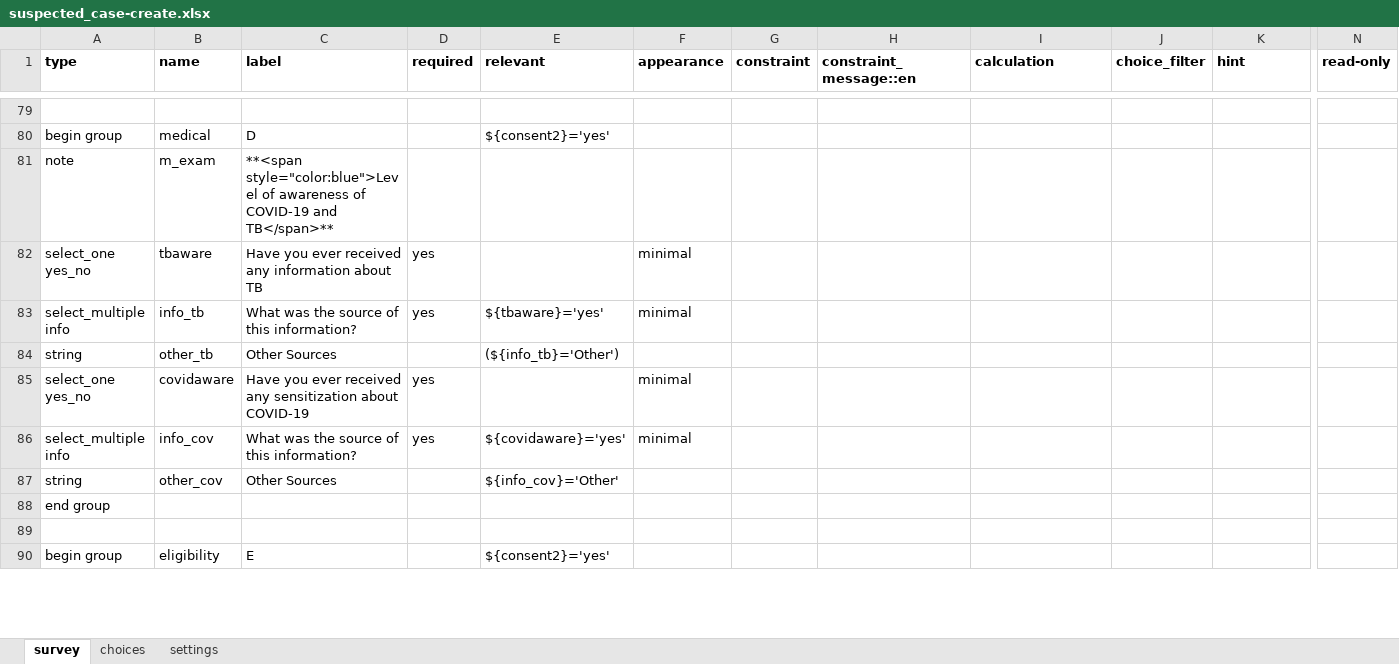
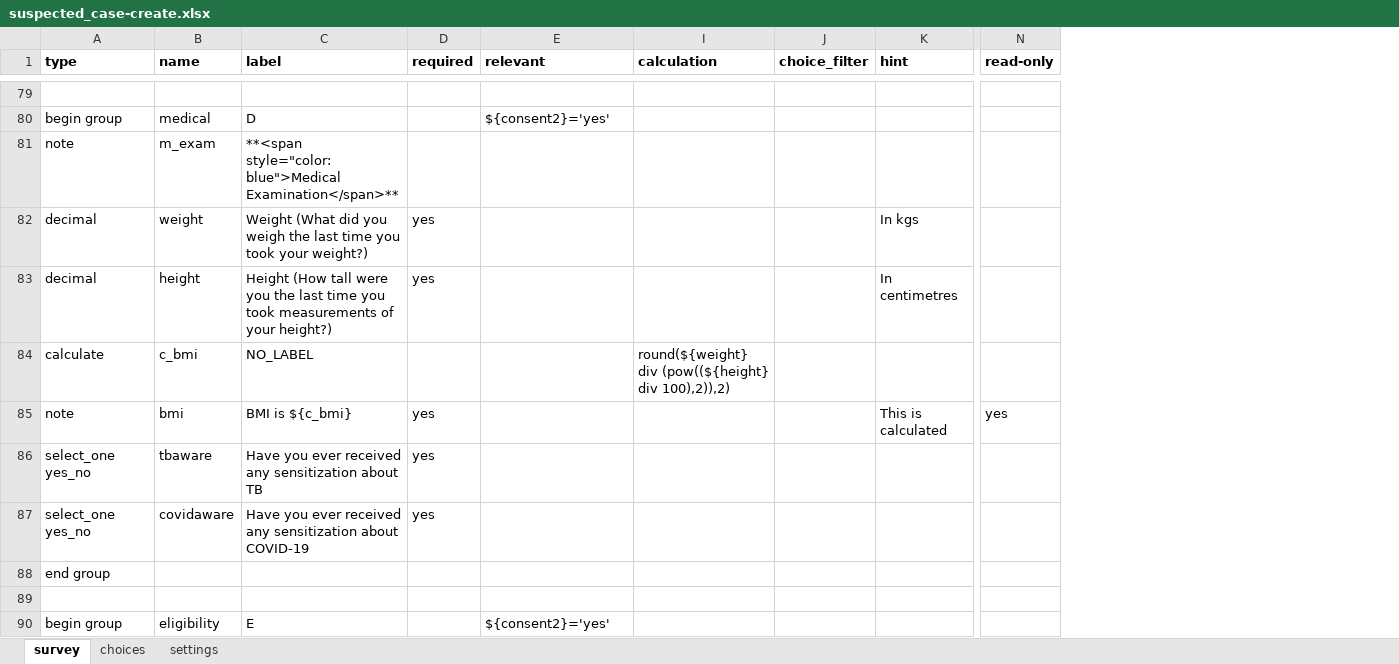
Before and after one commit to oyierp/community-testing-config-test, an Excel workbook: forms/contact/suspected_case-create.xlsx, sheet survey, drawn as a sheet; only a part is shown, gaps mark what is left out; values as stored, in another font and other column widths than the file's, no borders; conditional formats not drawn; removed rows and columns are numbered as before the commit, all else as after; rows hold the shown columns only; the diff covers the shown part only; the diff names each change by its address in the sheet, - before the commit and + after, or states it on an @@ line.

```diff
--- a/forms/contact/suspected_case-create.xlsx (sheet survey)
+++ b/forms/contact/suspected_case-create.xlsx (sheet survey)
@@ column F (appearance) hidden, row 82: minimal; row 85: minimal @@
@@ column G (constraint) hidden, empty @@
@@ column H (constraint_message::en) hidden, empty @@
-C81 (label): **<span style="color:blue">Level of awareness of COVID-19 and TB</span>**
+C81 (label): **<span style="color:blue">Medical Examination</span>**
+row 82: decimal | weight | Weight (What did you weigh the last time you took your weight?) | yes |  |  |  | In kgs
+row 83: decimal | height | Height (How tall were you the last time you took measurements of your height?) | yes |  |  |  | In centimetres
+row 84: calculate | c_bmi | NO_LABEL |  |  | round(${weight} div (pow((${height} div 100),2)),2)
+row 85: note | bmi | BMI is ${c_bmi} | yes |  |  |  | This is calculated | yes
-C86 (label): …received any information about TB
+C86 (label): …received any sensitization about TB
-row 83: select_multiple info | info_tb | What was the source of this information? | yes | ${tbaware}='yes' | minimal
-row 84: string | other_tb | Other Sources |  | (${info_tb}='Other')
-row 86: select_multiple info | info_cov | What was the source of this information? | yes | ${covidaware}='yes' | minimal
-row 87: string | other_cov | Other Sources |  | ${info_cov}='Other'
```
Also changed, not shown: 2 removed rows and 12 edited cells elsewhere in this sheet, sheet choices, sheet settings, hidden cells, forms/contact/county_officer-create.xlsx, forms/contact/county_officer-edit.xlsx, 13 other files.
